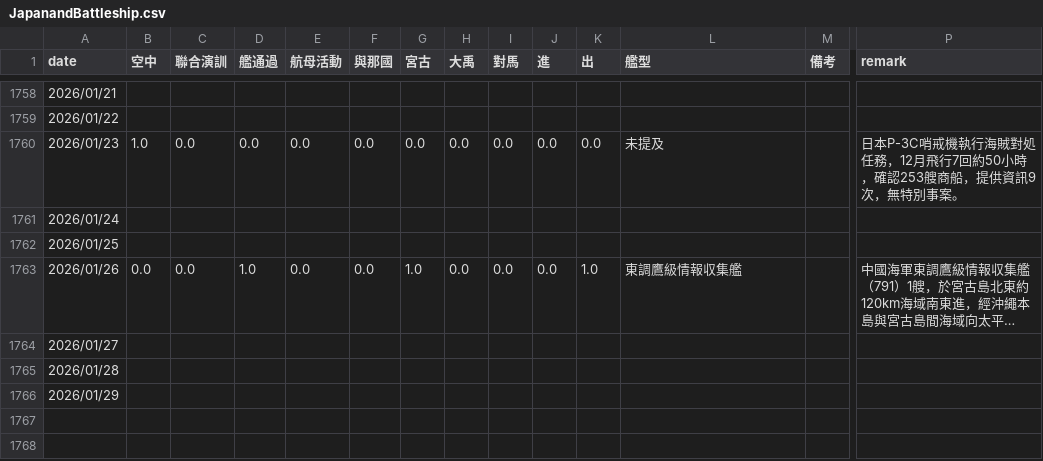
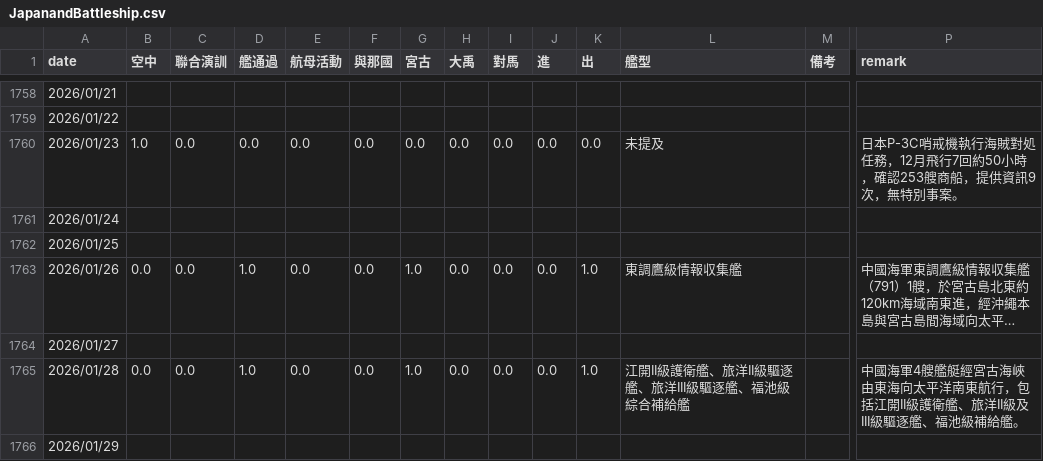
Before and after one commit to s0914712/pla-data-dashboard, a CSV file: data/JapanandBattleship.csv, drawn as a sheet; only a part is shown, gaps mark what is left out; long unchanged cells end in …; the diff names each change by its address in the sheet, - before the commit and + after, or states it on an @@ line.

```diff
--- a/data/JapanandBattleship.csv
+++ b/data/JapanandBattleship.csv
-B1765 (空中): (empty)
+B1765 (空中): 0.0
-C1765 (聯合演訓): (empty)
+C1765 (聯合演訓): 0.0
-D1765 (艦通過): (empty)
+D1765 (艦通過): 1.0
-E1765 (航母活動): (empty)
+E1765 (航母活動): 0.0
-F1765 (與那國): (empty)
+F1765 (與那國): 0.0
-G1765 (宮古): (empty)
+G1765 (宮古): 1.0
-H1765 (大禹): (empty)
+H1765 (大禹): 0.0
-I1765 (對馬): (empty)
+I1765 (對馬): 0.0
-J1765 (進): (empty)
+J1765 (進): 0.0
-K1765 (出): (empty)
+K1765 (出): 1.0
-L1765 (艦型): (empty)
+L1765 (艦型): 江開II級護衛艦、旅洋II級驅逐艦、旅洋III級驅逐艦、福池級綜合補給艦
-P1765 (remark): (empty)
+P1765 (remark): 中國海軍4艘艦艇經宮古海峽由東海向太平洋南東航行，包括江開II級護衛艦、旅洋II級及III級驅逐艦、福池級補給艦。
```
